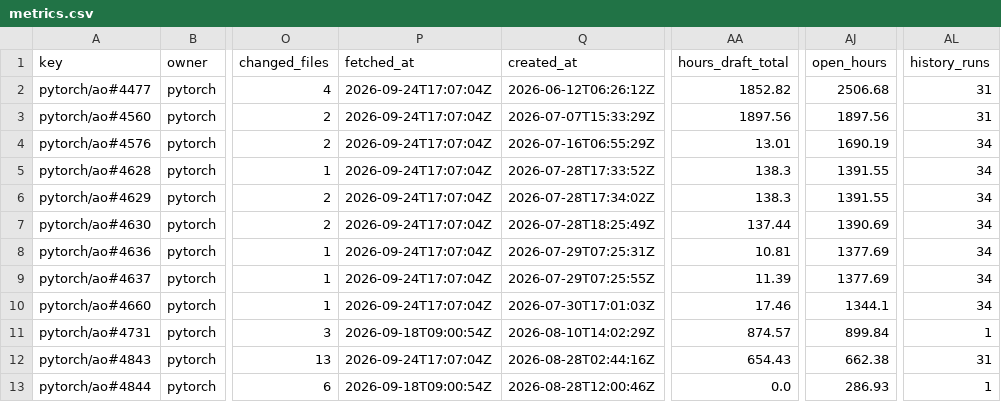
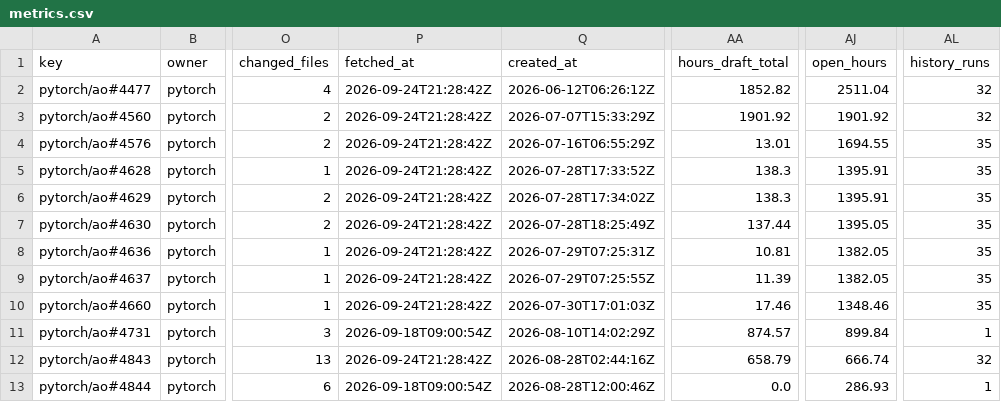
Before and after one commit to karol-brejna-i/pr-progress-tracker, a CSV file: data/metrics.csv, drawn as a sheet; only a part is shown, gaps mark what is left out; the diff names each change by its address in the sheet, - before the commit and + after, or states it on an @@ line.

```diff
--- a/data/metrics.csv
+++ b/data/metrics.csv
-P2:P10 (fetched_at): 2026-09-24T17:07:04Z
+P2:P10 (fetched_at): 2026-09-24T21:28:42Z
-AJ2 (open_hours): 2506.68
+AJ2 (open_hours): 2511.04
-AL2:AL3 (history_runs): 31
+AL2:AL3 (history_runs): 32
-AA3 (hours_draft_total): 1897.56
+AA3 (hours_draft_total): 1901.92
-AJ3 (open_hours): 1897.56
+AJ3 (open_hours): 1901.92
-AJ4 (open_hours): 1690.19
+AJ4 (open_hours): 1694.55
-AL4:AL10 (history_runs): 34
+AL4:AL10 (history_runs): 35
-AJ5:AJ6 (open_hours): 1391.55
+AJ5:AJ6 (open_hours): 1395.91
-AJ7 (open_hours): 1390.69
+AJ7 (open_hours): 1395.05
-AJ8:AJ9 (open_hours): 1377.69
+AJ8:AJ9 (open_hours): 1382.05
-AJ10 (open_hours): 1344.1
+AJ10 (open_hours): 1348.46
-P12 (fetched_at): 2026-09-24T17:07:04Z
+P12 (fetched_at): 2026-09-24T21:28:42Z
-AA12 (hours_draft_total): 654.43
+AA12 (hours_draft_total): 658.79
-AJ12 (open_hours): 662.38
+AJ12 (open_hours): 666.74
-AL12 (history_runs): 31
+AL12 (history_runs): 32
```
Also changed, not shown: 12 other files.
